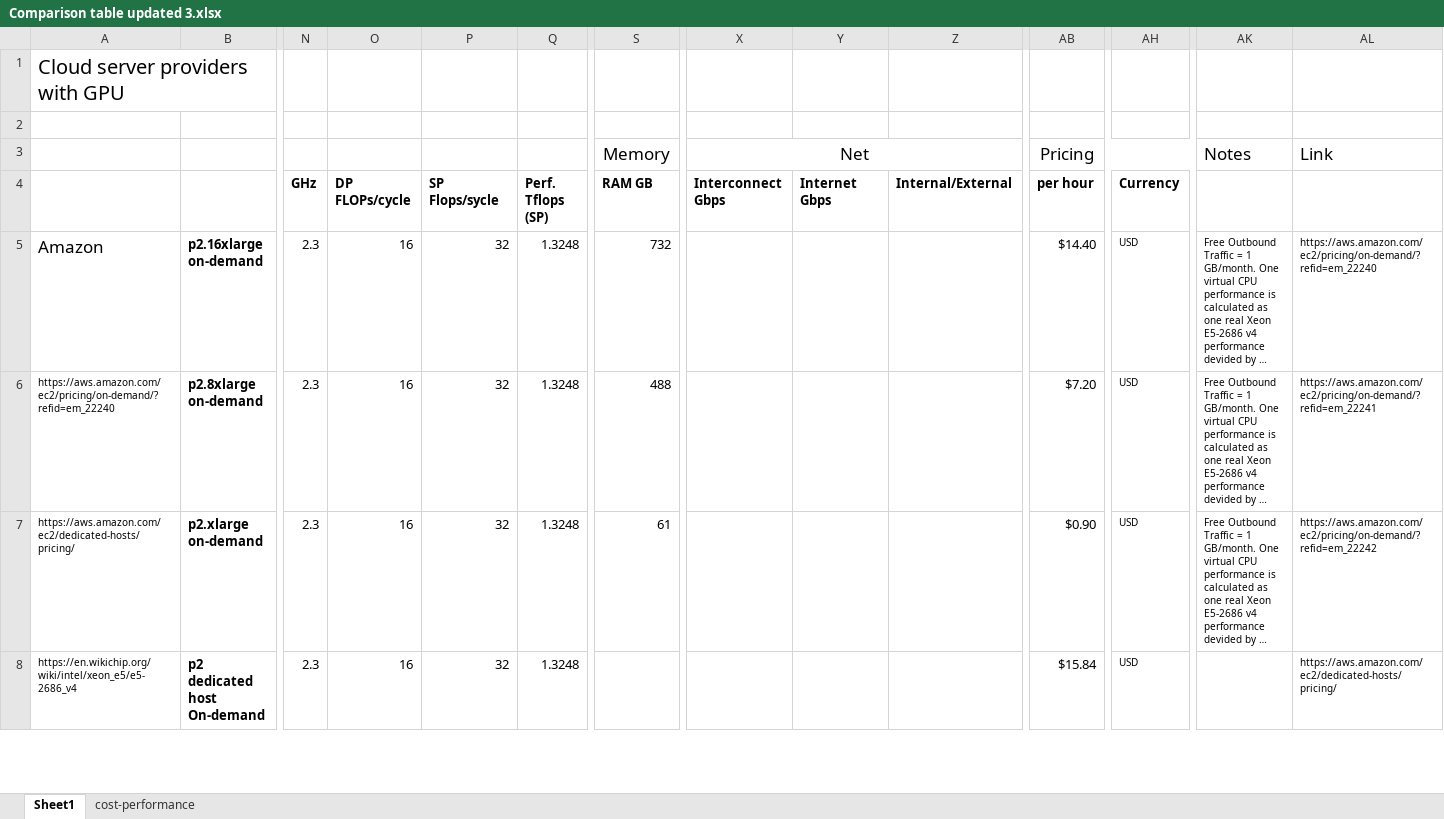
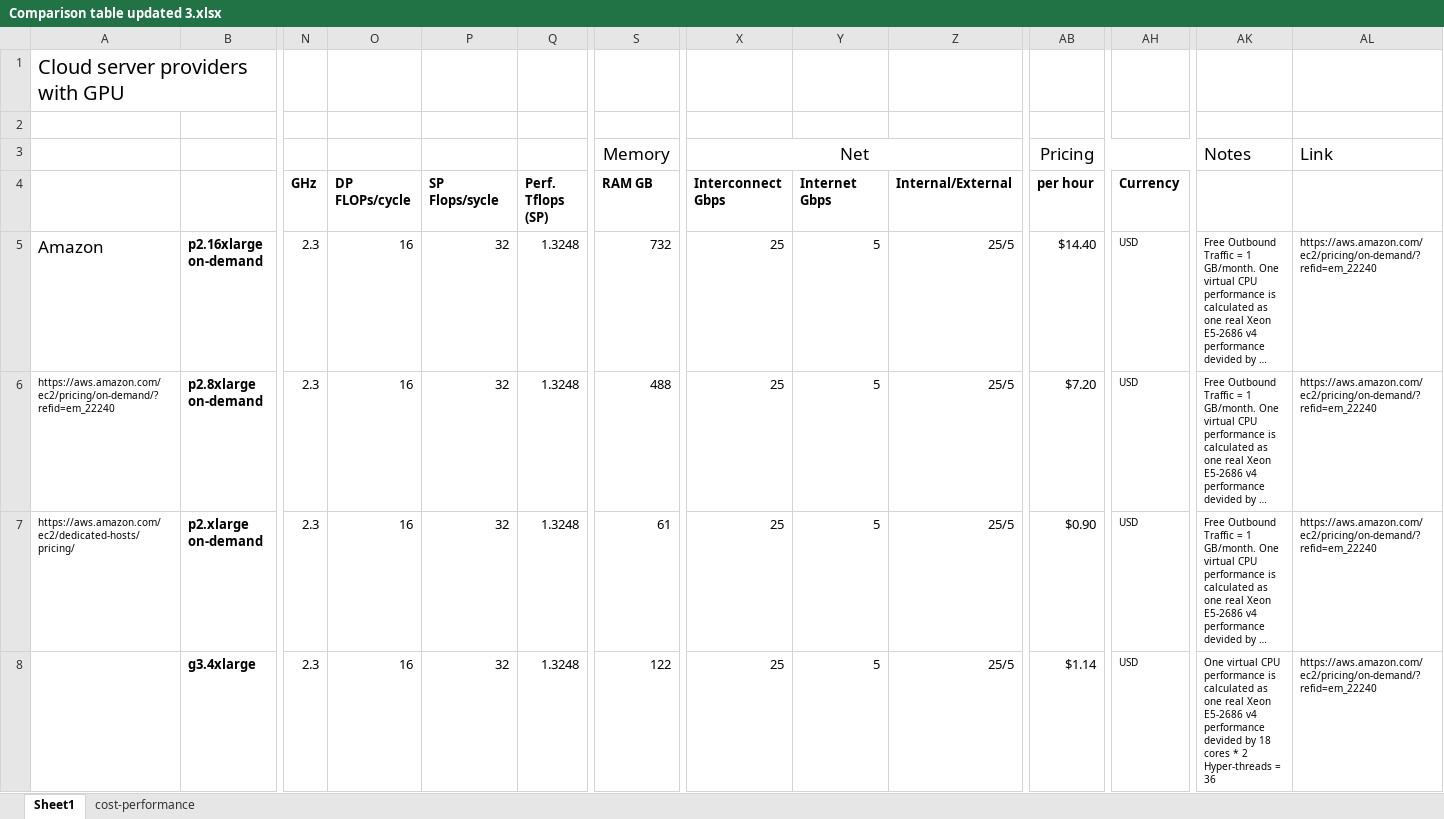
Before and after one commit to pyotr777/cloud_providers, an Excel workbook: Comparison table updated 3.xlsx, sheet Sheet1, drawn as a sheet; only a part is shown, gaps mark what is left out; the shorter side is filled out with more unchanged rows; long unchanged cells end in …; values as stored, in another font and other column widths than the file's, no borders; conditional formats not drawn; rows hold the shown columns only; the diff covers the shown part only; the diff names each change by its address in the sheet, - before the commit and + after, or states it on an @@ line.

Commit message:
Updated Amazon offers.

```diff
--- a/Comparison table updated 3.xlsx (sheet Sheet1)
+++ b/Comparison table updated 3.xlsx (sheet Sheet1)
-X5:X7 (Interconnect Gbps): (empty)
+X5:X7 (Interconnect Gbps): 25
-Y5:Y7 (Internet Gbps): (empty)
+Y5:Y7 (Internet Gbps): 5
-Z5:Z7 (Internal/External): (empty)
+Z5:Z7 (Internal/External): 25/5
-AL6: https://aws.amazon.com/ec2/pricing/on-demand/?refid=em_22241
+AL6: https://aws.amazon.com/ec2/pricing/on-demand/?refid=em_22240
-AL7: https://aws.amazon.com/ec2/pricing/on-demand/?refid=em_22242
+AL7: https://aws.amazon.com/ec2/pricing/on-demand/?refid=em_22240
+row 8:  | g3.4xlarge | 2.3 | 16 | 32 | 1.3248 | 122 | 25 | 5 | 25/5 | $1.14 | USD | One virtual CPU performance is calculated as one real Xeon E5-2686 v4 performance devided by 18 cores * 2 Hyper-threads = 36 | https://aws.amazon.com/ec2/pricing/on-demand/?refid=em_22240
```
Also changed, not shown: 2 added rows, 3 removed rows and 4 edited cells elsewhere in this sheet, sheet cost-performance, formulas that keep their value.
